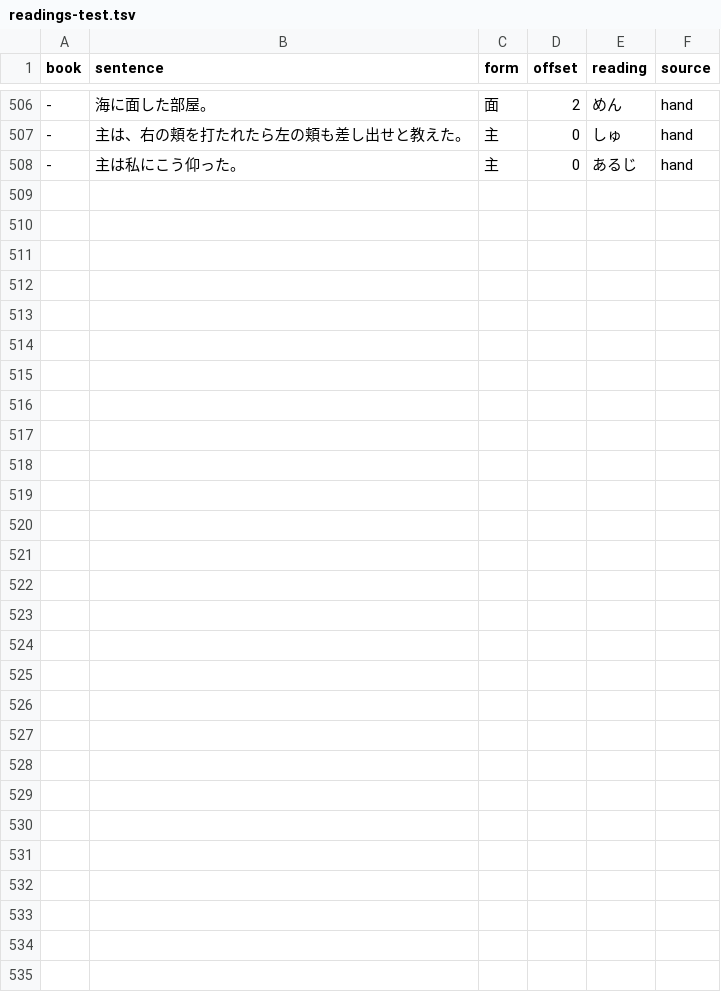
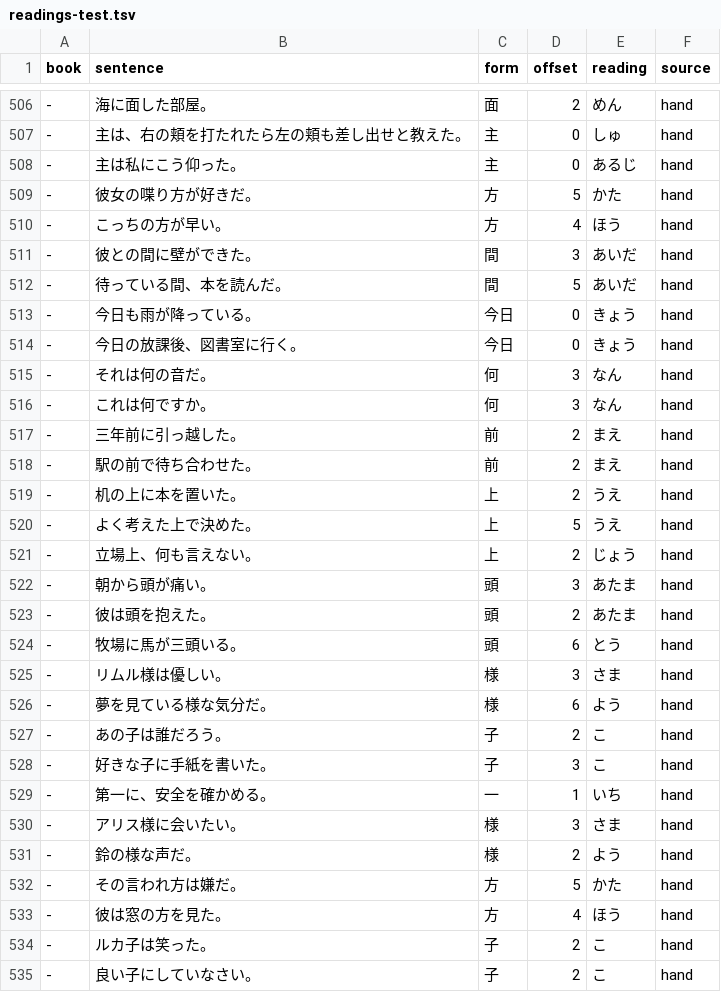
Before and after one commit to blankiekun/yurigana, a TSV file: yurigana/readings-test.tsv, drawn as a sheet; only a part is shown, gaps mark what is left out; the diff names each change by its address in the sheet, - before the commit and + after, or states it on an @@ line.

Commit message:
feat(rules): cue rules for 何 方 様 上 子 一 間 前 頭 今日 (T490) (#131)
* feat(rules): cue rules for ten frequent multi-reading forms (何 方 様 上 子 一 間 前 頭 今日) (T490)

Rules from Opus labels of ~150 bare post-war samples per form (split 1/2 authors; held-out authors gate each rule):
頭 あたま, 上 うえ, 今日 きょう, 何 なん, 様 さま, 前 まえ, 一 いち (第一), 子 こ, 方 かた (verb stem), 間 あいだ (との, ている間、).

* test: 何です, 何の, 何だ are なん by cue (T490)

* feat(rules): 様 さま before に/だ, 方 かた after a passive stem and ほう for a direction, 子 こ after katakana, お, an adjective (T490)

* docs: T490 trade-off row; sanity row for ヨシ子 こ

* fix(rules): 今日もなお stays こんにち (T490)

```diff
--- a/yurigana/readings-test.tsv
+++ b/yurigana/readings-test.tsv
+row 509: - | 彼女の喋り方が好きだ。 | 方 | 5 | かた | hand
+row 510: - | こっちの方が早い。 | 方 | 4 | ほう | hand
+row 511: - | 彼との間に壁ができた。 | 間 | 3 | あいだ | hand
+row 512: - | 待っている間、本を読んだ。 | 間 | 5 | あいだ | hand
+row 513: - | 今日も雨が降っている。 | 今日 | 0 | きょう | hand
+row 514: - | 今日の放課後、図書室に行く。 | 今日 | 0 | きょう | hand
+row 515: - | それは何の音だ。 | 何 | 3 | なん | hand
+row 516: - | これは何ですか。 | 何 | 3 | なん | hand
+row 517: - | 三年前に引っ越した。 | 前 | 2 | まえ | hand
+row 518: - | 駅の前で待ち合わせた。 | 前 | 2 | まえ | hand
+row 519: - | 机の上に本を置いた。 | 上 | 2 | うえ | hand
+row 520: - | よく考えた上で決めた。 | 上 | 5 | うえ | hand
+row 521: - | 立場上、何も言えない。 | 上 | 2 | じょう | hand
+row 522: - | 朝から頭が痛い。 | 頭 | 3 | あたま | hand
+row 523: - | 彼は頭を抱えた。 | 頭 | 2 | あたま | hand
+row 524: - | 牧場に馬が三頭いる。 | 頭 | 6 | とう | hand
+row 525: - | リムル様は優しい。 | 様 | 3 | さま | hand
+row 526: - | 夢を見ている様な気分だ。 | 様 | 6 | よう | hand
+row 527: - | あの子は誰だろう。 | 子 | 2 | こ | hand
+row 528: - | 好きな子に手紙を書いた。 | 子 | 3 | こ | hand
+row 529: - | 第一に、安全を確かめる。 | 一 | 1 | いち | hand
+row 530: - | アリス様に会いたい。 | 様 | 3 | さま | hand
+row 531: - | 鈴の様な声だ。 | 様 | 2 | よう | hand
+row 532: - | その言われ方は嫌だ。 | 方 | 5 | かた | hand
+row 533: - | 彼は窓の方を見た。 | 方 | 4 | ほう | hand
+row 534: - | ルカ子は笑った。 | 子 | 2 | こ | hand
+row 535: - | 良い子にしていなさい。 | 子 | 2 | こ | hand
```
Also changed, not shown: eval/sanity.tsv, 3 other files.
